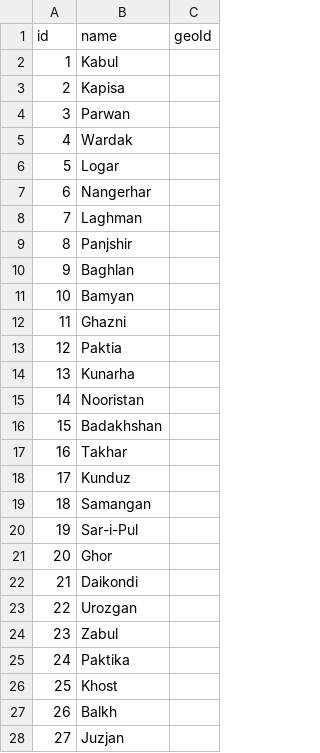
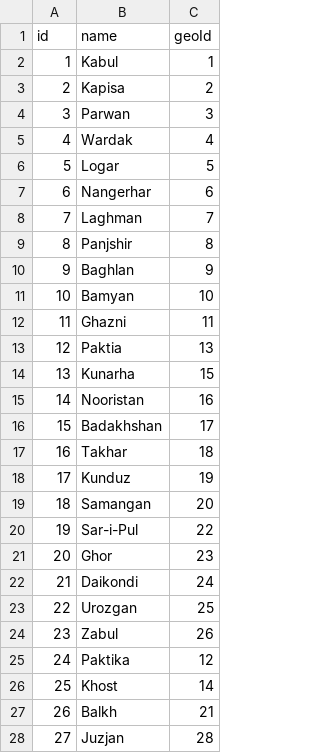
Before and after one commit to nditech/af-elections-data, a CSV file: 2009-presidential/provinces.csv, drawn as a sheet; only a part is shown; the diff covers the shown part only.

```diff
--- a/2009-presidential/provinces.csv
+++ b/2009-presidential/provinces.csv
@@ -1,28 +1,28 @@
 id,name,geoId
-1,Kabul,
-2,Kapisa,
-3,Parwan,
-4,Wardak,
-5,Logar,
-6,Nangerhar,
-7,Laghman,
-8,Panjshir,
-9,Baghlan,
-10,Bamyan,
-11,Ghazni,
-12,Paktia,
-13,Kunarha,
-14,Nooristan,
-15,Badakhshan,
-16,Takhar,
-17,Kunduz,
-18,Samangan,
-19,Sar-i-Pul,
-20,Ghor,
-21,Daikondi,
-22,Urozgan,
-23,Zabul,
-24,Paktika,
-25,Khost,
-26,Balkh,
-27,Juzjan,
+1,Kabul,1
+2,Kapisa,2
+3,Parwan,3
+4,Wardak,4
+5,Logar,5
+6,Nangerhar,6
+7,Laghman,7
+8,Panjshir,8
+9,Baghlan,9
+10,Bamyan,10
+11,Ghazni,11
+12,Paktia,13
+13,Kunarha,15
+14,Nooristan,16
+15,Badakhshan,17
+16,Takhar,18
+17,Kunduz,19
+18,Samangan,20
+19,Sar-i-Pul,22
+20,Ghor,23
+21,Daikondi,24
+22,Urozgan,25
+23,Zabul,26
+24,Paktika,12
+25,Khost,14
+26,Balkh,21
+27,Juzjan,28
```
Also changed, not shown: 7 edited cells elsewhere in this file, 2009-presidential/districts.csv.
